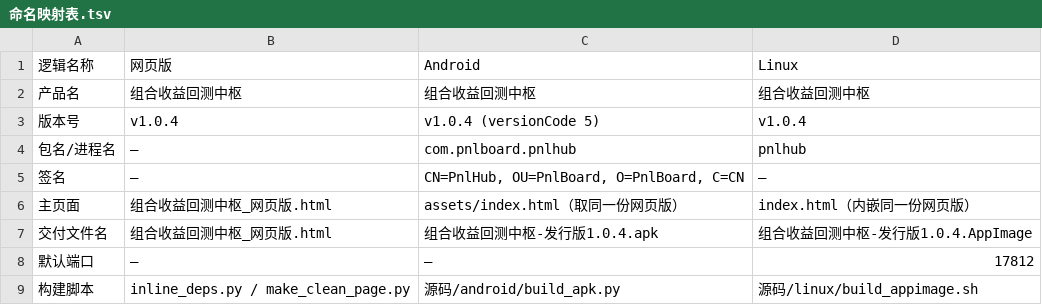
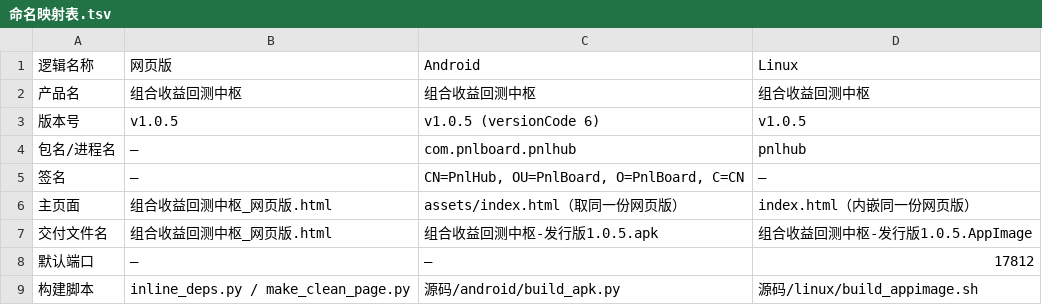
Before and after one commit to Twilight-lwj/pnl-hub, a TSV file: 命名映射表.tsv, drawn as a sheet.

Commit message:
feat(release): v1.0.5 顶栏卡片与成本股息率口径
- 顶栏重排为两行各两张长窄卡；今日盈亏下方改显示百分比
- 成本股息率按上一年度四季度分红（东财JSONP）每股派息×股数求和÷持仓成本市值
- 策略页改名施洛斯A股指数/大肥猫A股指数，移除持股持息A策略
- 明细按市值升序、占比两位小数；跨页导入股票默认不勾选；数据源文案通用化
- 版本同步 1.0.5 / versionCode 6，文档与算法自检更新

```diff
--- a/命名映射表.tsv
+++ b/命名映射表.tsv
@@ -2,3 +2,3 @@
 产品名	组合收益回测中枢	组合收益回测中枢	组合收益回测中枢
-版本号	v1.0.4	v1.0.4 (versionCode 5)	v1.0.4
+版本号	v1.0.5	v1.0.5 (versionCode 6)	v1.0.5
 包名/进程名	—	com.pnlboard.pnlhub	pnlhub
@@ -6,3 +6,3 @@
 主页面	组合收益回测中枢_网页版.html	assets/index.html（取同一份网页版）	index.html（内嵌同一份网页版）
-交付文件名	组合收益回测中枢_网页版.html	组合收益回测中枢-发行版1.0.4.apk	组合收益回测中枢-发行版1.0.4.AppImage
+交付文件名	组合收益回测中枢_网页版.html	组合收益回测中枢-发行版1.0.5.apk	组合收益回测中枢-发行版1.0.5.AppImage
 默认端口	—	—	17812
```
Also changed, not shown: 11 other files.
